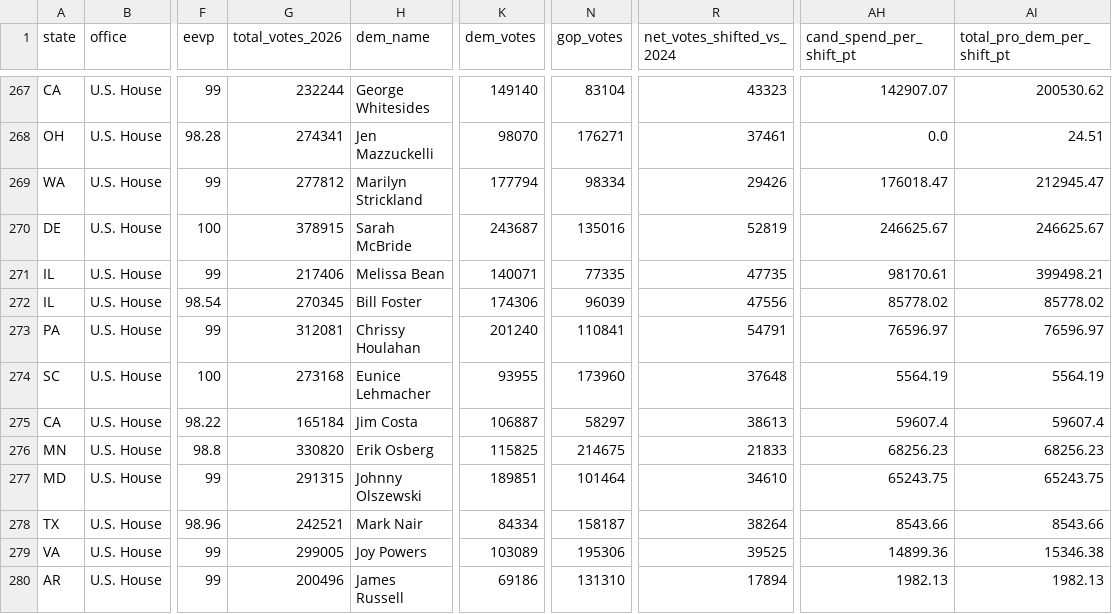
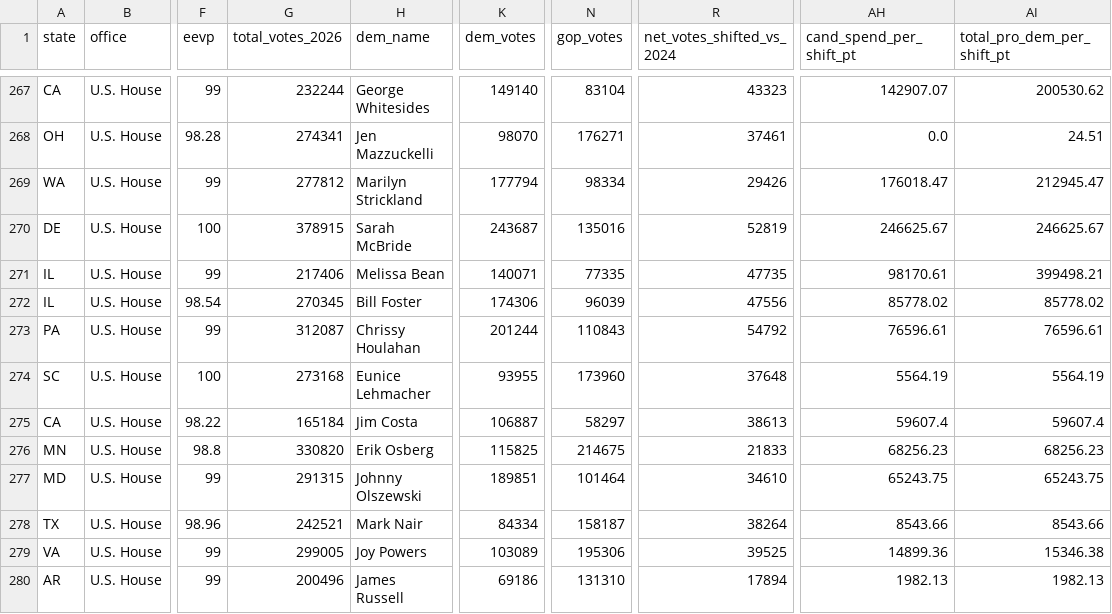
Before and after one commit to mike10010100/elections-2026, a CSV file: site_data/fec_moneyball_house_2026.csv, drawn as a sheet; only a part is shown, gaps mark what is left out; the diff names each change by its address in the sheet, - before the commit and + after, or states it on an @@ line.

Commit message:
chore(data): auto-update live 2026 election results & analysis charts

```diff
--- a/site_data/fec_moneyball_house_2026.csv
+++ b/site_data/fec_moneyball_house_2026.csv
-G273 (total_votes_2026): 312081
+G273 (total_votes_2026): 312087
-K273 (dem_votes): 201240
+K273 (dem_votes): 201244
-N273 (gop_votes): 110841
+N273 (gop_votes): 110843
-R273 (net_votes_shifted_vs_2024): 54791
+R273 (net_votes_shifted_vs_2024): 54792
-AH273 (cand_spend_per_shift_pt): 76596.97
+AH273 (cand_spend_per_shift_pt): 76596.61
-AI273 (total_pro_dem_per_shift_pt): 76596.97
+AI273 (total_pro_dem_per_shift_pt): 76596.61
```
Also changed, not shown: 12 other files.
